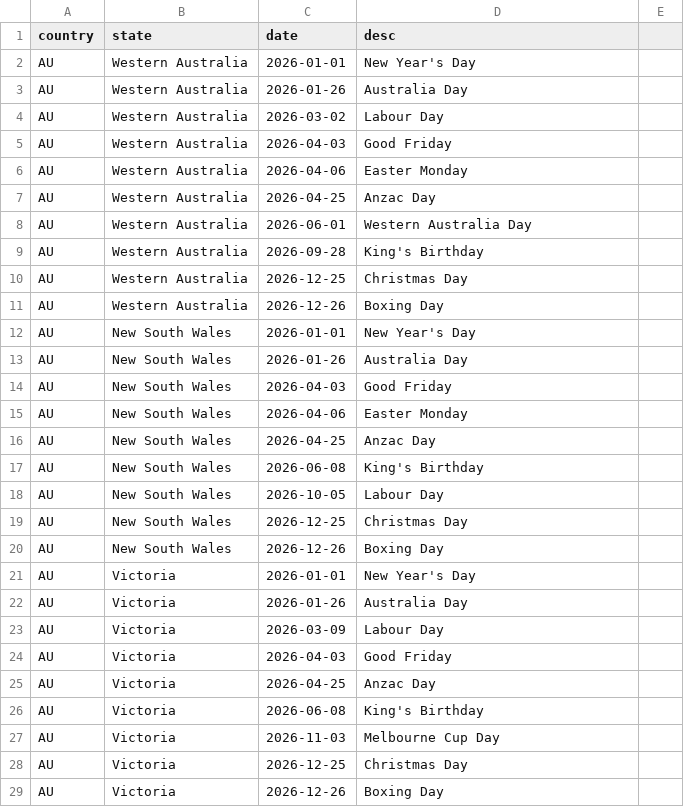
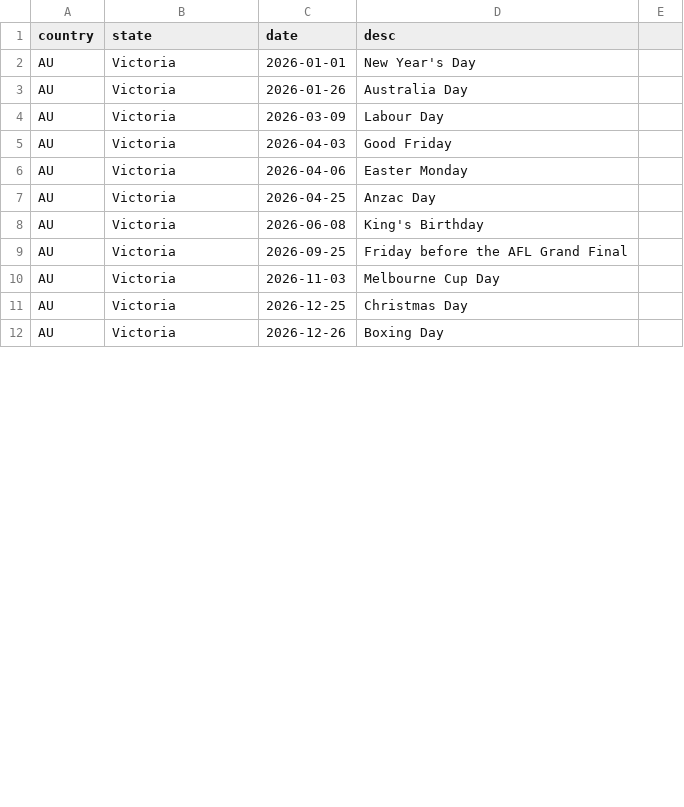
Before and after one commit to ryandam9/attendance-register, a CSV file: public-holidays.csv, drawn as a sheet; only a part is shown; the diff covers the shown part only.

```diff
--- a/public-holidays.csv
+++ b/public-holidays.csv
@@ -1,21 +1,2 @@
 country,state,date,desc
-AU,Western Australia,2026-01-01,New Year's Day
-AU,Western Australia,2026-01-26,Australia Day
-AU,Western Australia,2026-03-02,Labour Day
-AU,Western Australia,2026-04-03,Good Friday
-AU,Western Australia,2026-04-06,Easter Monday
-AU,Western Australia,2026-04-25,Anzac Day
-AU,Western Australia,2026-06-01,Western Australia Day
-AU,Western Australia,2026-09-28,King's Birthday
-AU,Western Australia,2026-12-25,Christmas Day
-AU,Western Australia,2026-12-26,Boxing Day
-AU,New South Wales,2026-01-01,New Year's Day
-AU,New South Wales,2026-01-26,Australia Day
-AU,New South Wales,2026-04-03,Good Friday
-AU,New South Wales,2026-04-06,Easter Monday
-AU,New South Wales,2026-04-25,Anzac Day
-AU,New South Wales,2026-06-08,King's Birthday
-AU,New South Wales,2026-10-05,Labour Day
-AU,New South Wales,2026-12-25,Christmas Day
-AU,New South Wales,2026-12-26,Boxing Day
 AU,Victoria,2026-01-01,New Year's Day
@@ -24,4 +5,6 @@ AU,Victoria,2026-03-09,Labour Day
 AU,Victoria,2026-04-03,Good Friday
+AU,Victoria,2026-04-06,Easter Monday
 AU,Victoria,2026-04-25,Anzac Day
 AU,Victoria,2026-06-08,King's Birthday
+AU,Victoria,2026-09-25,Friday before the AFL Grand Final
 AU,Victoria,2026-11-03,Melbourne Cup Day
```
Also changed, not shown: 1 added row and 20 removed rows elsewhere in this file.
